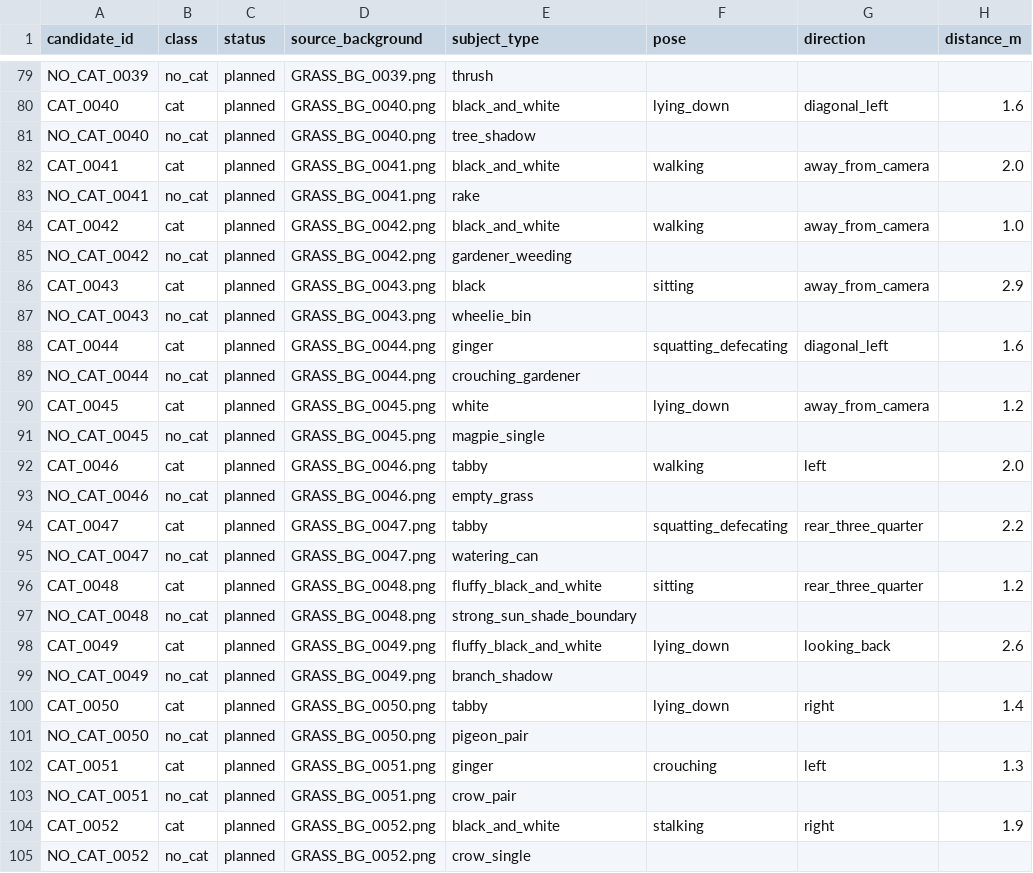
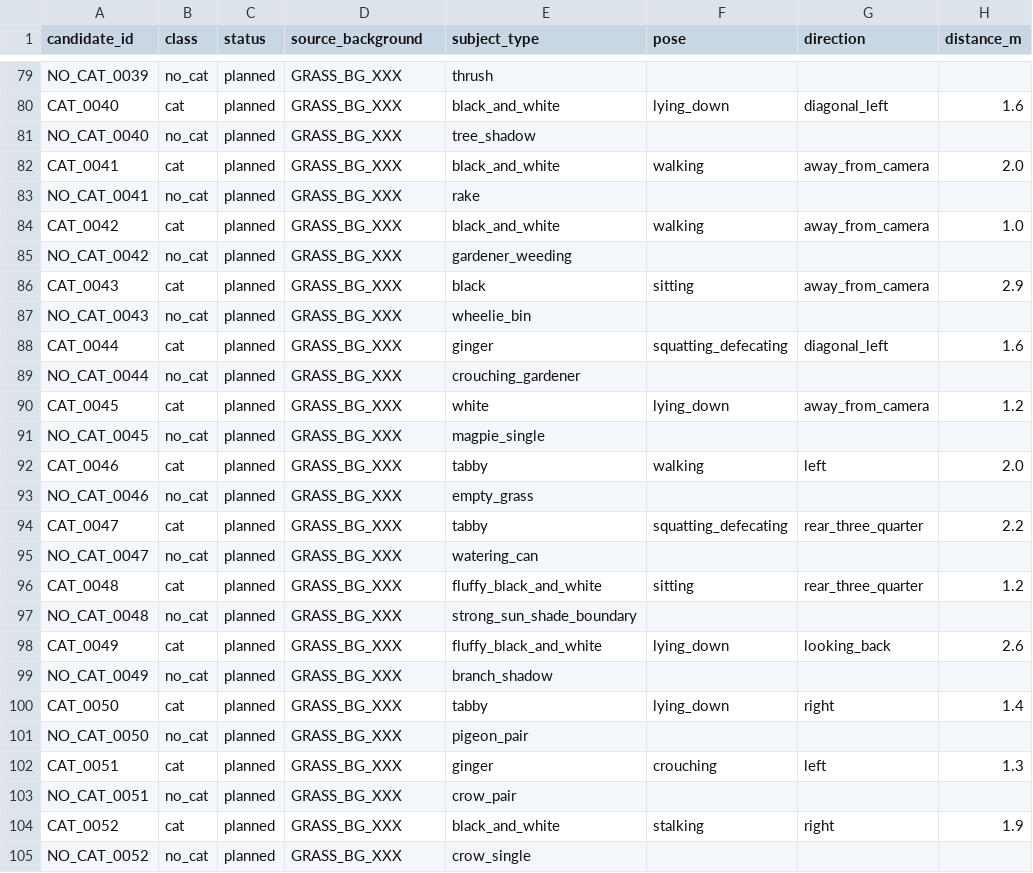
Before and after one commit to scotty9000/Seeed_Grove_Vision_AI_Module_V2, a CSV file: classifier/training/chatgpt/cat_classify_toolkit_png/manifest.csv, drawn as a sheet; only a part is shown, gaps mark what is left out; the diff covers the shown part only; the diff names each change by its address in the sheet, - before the commit and + after, or states it on an @@ line.

```diff
--- a/classifier/training/chatgpt/cat_classify_toolkit_png/manifest.csv
+++ b/classifier/training/chatgpt/cat_classify_toolkit_png/manifest.csv
-D79 (source_background): GRASS_BG_0039.png
+D79 (source_background): GRASS_BG_XXX
-D80:D81 (source_background): GRASS_BG_0040.png
+D80:D81 (source_background): GRASS_BG_XXX
-D82:D83 (source_background): GRASS_BG_0041.png
+D82:D83 (source_background): GRASS_BG_XXX
-D84:D85 (source_background): GRASS_BG_0042.png
+D84:D85 (source_background): GRASS_BG_XXX
-D86:D87 (source_background): GRASS_BG_0043.png
+D86:D87 (source_background): GRASS_BG_XXX
-D88:D89 (source_background): GRASS_BG_0044.png
+D88:D89 (source_background): GRASS_BG_XXX
-D90:D91 (source_background): GRASS_BG_0045.png
+D90:D91 (source_background): GRASS_BG_XXX
-D92:D93 (source_background): GRASS_BG_0046.png
+D92:D93 (source_background): GRASS_BG_XXX
-D94:D95 (source_background): GRASS_BG_0047.png
+D94:D95 (source_background): GRASS_BG_XXX
-D96:D97 (source_background): GRASS_BG_0048.png
+D96:D97 (source_background): GRASS_BG_XXX
-D98:D99 (source_background): GRASS_BG_0049.png
+D98:D99 (source_background): GRASS_BG_XXX
-D100:D101 (source_background): GRASS_BG_0050.png
+D100:D101 (source_background): GRASS_BG_XXX
-D102:D103 (source_background): GRASS_BG_0051.png
+D102:D103 (source_background): GRASS_BG_XXX
-D104:D105 (source_background): GRASS_BG_0052.png
+D104:D105 (source_background): GRASS_BG_XXX
```
Also changed, not shown: 143 edited cells elsewhere in this file, 4 other files.
